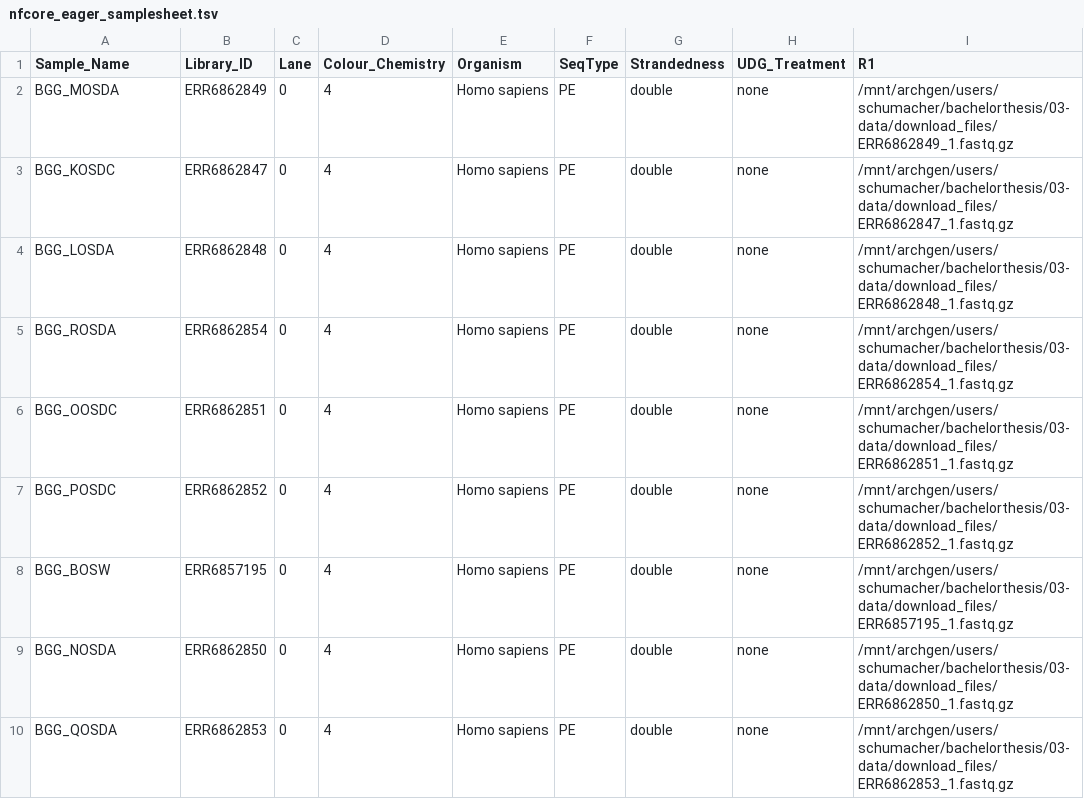
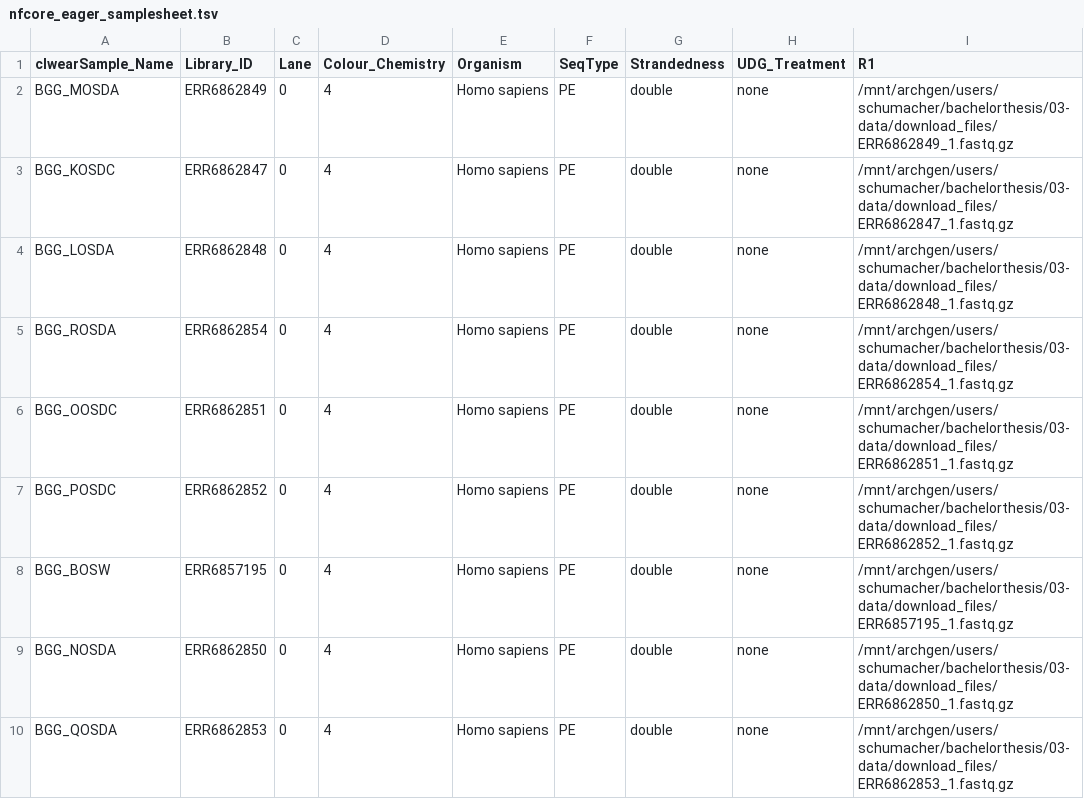
Before and after one commit to schummax/bachelor-thesis, a TSV file: 01-documentation/nfcore_eager_samplesheet.tsv, drawn as a sheet; only a part is shown; the diff names each change by its address in the sheet, - before the commit and + after, or states it on an @@ line.

```diff
--- a/01-documentation/nfcore_eager_samplesheet.tsv
+++ b/01-documentation/nfcore_eager_samplesheet.tsv
-A1: Sample_Name
+A1: clwearSample_Name
```
Also changed, not shown: 9 other files.
